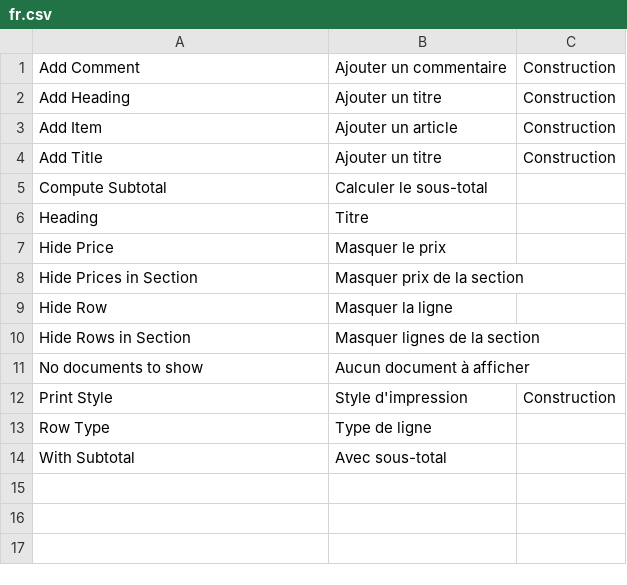
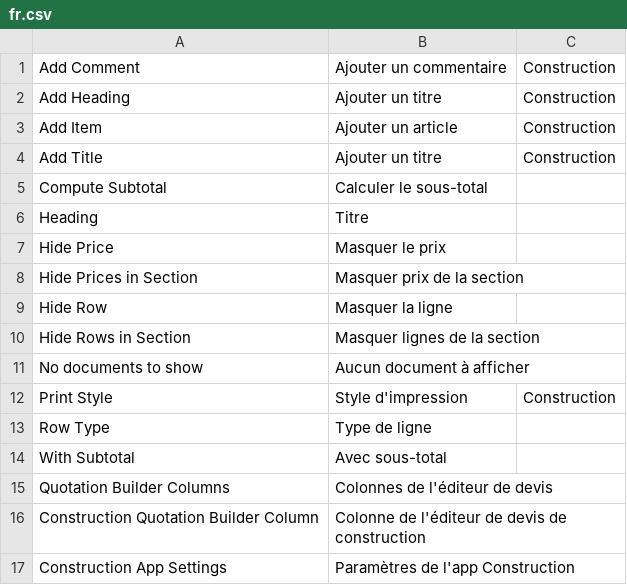
Before and after one commit to Tim-jn/ioi-child-table, a CSV file: construction/translations/fr.csv, drawn as a sheet; the diff names each change by its address in the sheet, - before the commit and + after, or states it on an @@ line.

Commit message:
feat(QuotationBuilder): Add Settings to configure columns

```diff
--- a/construction/translations/fr.csv
+++ b/construction/translations/fr.csv
+row 15: Quotation Builder Columns | Colonnes de l'éditeur de devis
+row 16: Construction Quotation Builder Column | Colonne de l'éditeur de devis de construction
+row 17: Construction App Settings | Paramètres de l'app Construction
```
Also changed, not shown: 10 other files.
